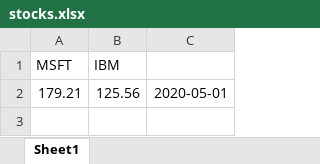
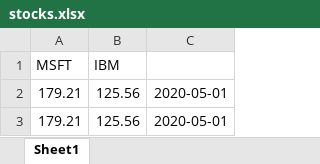
Before and after one commit to Amitbergman/yahooFinance, an Excel workbook: stocks.xlsx, sheet Sheet1, drawn as a sheet; values as stored, in another font and other column widths than the file's, no borders; the diff names each change by its address in the sheet, - before the commit and + after, or states it on an @@ line.

```diff
--- a/stocks.xlsx (sheet Sheet1)
+++ b/stocks.xlsx (sheet Sheet1)
+row 3: 179.21 | 125.56 | 2020-05-01
```
Also changed, not shown: 3 other files.
